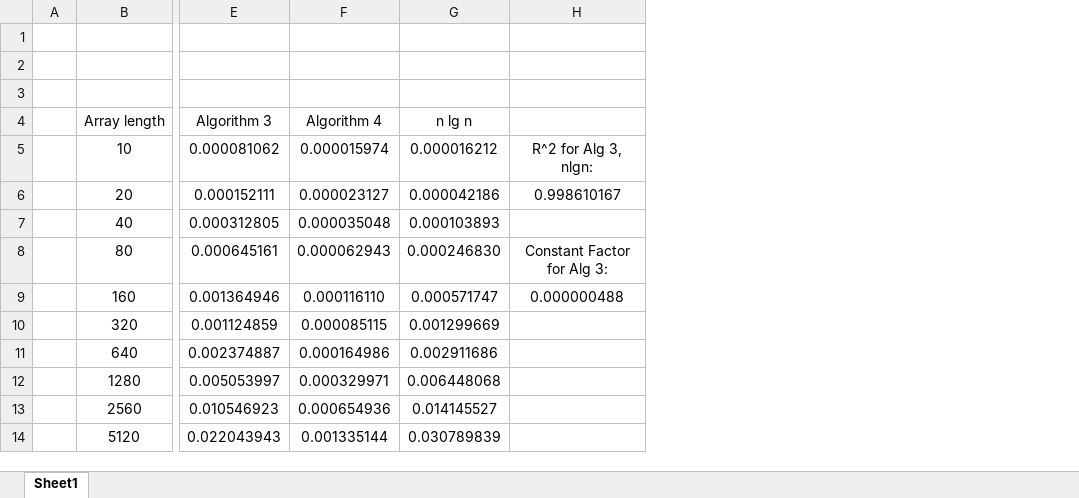
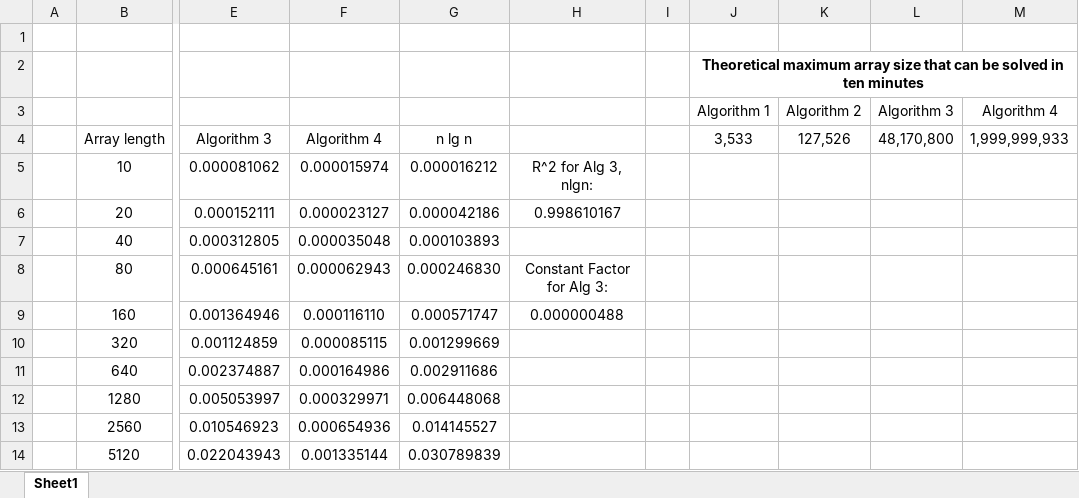
Before and after one commit to EliasRademacher/CS325, an Excel workbook: runtime_analysis.xlsx, sheet Sheet1, drawn as a sheet; only a part is shown, gaps mark what is left out; values as stored, in another font and other column widths than the file's, no borders; charts and pictures not drawn; rows hold the shown columns only; the diff names each change by its address in the sheet, - before the commit and + after, or states it on an @@ line.

Commit message:
Add theoretical maximum array sizes for 10 minutes

```diff
--- a/runtime_analysis.xlsx (sheet Sheet1)
+++ b/runtime_analysis.xlsx (sheet Sheet1)
+column I, empty
+column J, rows 2-4: Theoretical maximum array size that can be solved in ten minutes | Algorithm 1 | 3,533
+column K, rows 3-4: Algorithm 2 | 127,526
+column L, rows 3-4: Algorithm 3 | 48,170,800
+column M, rows 3-4: Algorithm 4 | 1,999,999,933
-row 3: (empty)
+row 3:  |  |  |  |  |  |  | Algorithm 1 | Algorithm 2 | Algorithm 3 | Algorithm 4
```
